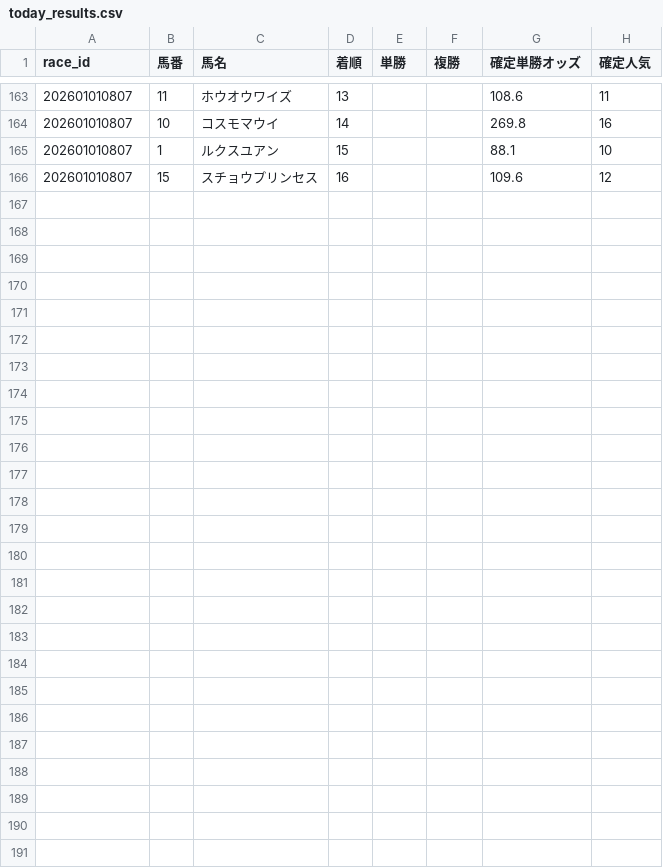
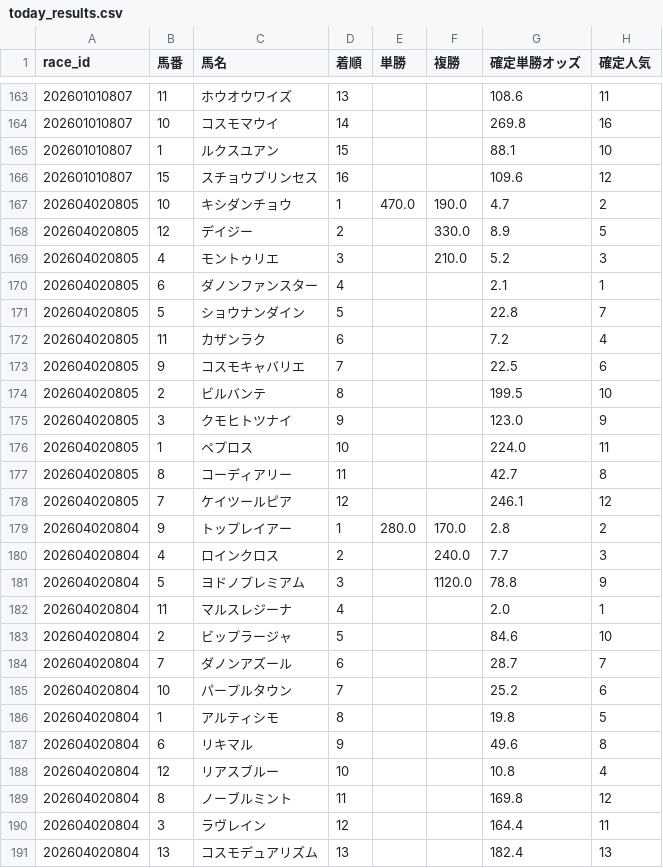
Before and after one commit to fu-ga306/keiba-ai, a CSV file: today_results.csv, drawn as a sheet; only a part is shown, gaps mark what is left out; the diff names each change by its address in the sheet, - before the commit and + after, or states it on an @@ line.

```diff
--- a/today_results.csv
+++ b/today_results.csv
+row 167: 202604020805 | 10 | キシダンチョウ | 1 | 470.0 | 190.0 | 4.7 | 2
+row 168: 202604020805 | 12 | デイジー | 2 |  | 330.0 | 8.9 | 5
+row 169: 202604020805 | 4 | モントゥリエ | 3 |  | 210.0 | 5.2 | 3
+row 170: 202604020805 | 6 | ダノンファンスター | 4 |  |  | 2.1 | 1
+row 171: 202604020805 | 5 | ショウナンダイン | 5 |  |  | 22.8 | 7
+row 172: 202604020805 | 11 | カザンラク | 6 |  |  | 7.2 | 4
+row 173: 202604020805 | 9 | コスモキャバリエ | 7 |  |  | 22.5 | 6
+row 174: 202604020805 | 2 | ビルバンテ | 8 |  |  | 199.5 | 10
+row 175: 202604020805 | 3 | クモヒトツナイ | 9 |  |  | 123.0 | 9
+row 176: 202604020805 | 1 | ペプロス | 10 |  |  | 224.0 | 11
+row 177: 202604020805 | 8 | コーディアリー | 11 |  |  | 42.7 | 8
+row 178: 202604020805 | 7 | ケイツールピア | 12 |  |  | 246.1 | 12
+row 179: 202604020804 | 9 | トップレイアー | 1 | 280.0 | 170.0 | 2.8 | 2
+row 180: 202604020804 | 4 | ロインクロス | 2 |  | 240.0 | 7.7 | 3
+row 181: 202604020804 | 5 | ヨドノプレミアム | 3 |  | 1120.0 | 78.8 | 9
+row 182: 202604020804 | 11 | マルスレジーナ | 4 |  |  | 2.0 | 1
+row 183: 202604020804 | 2 | ビップラージャ | 5 |  |  | 84.6 | 10
+row 184: 202604020804 | 7 | ダノンアズール | 6 |  |  | 28.7 | 7
+row 185: 202604020804 | 10 | パープルタウン | 7 |  |  | 25.2 | 6
+row 186: 202604020804 | 1 | アルティシモ | 8 |  |  | 19.8 | 5
+row 187: 202604020804 | 6 | リキマル | 9 |  |  | 49.6 | 8
+row 188: 202604020804 | 12 | リアスブルー | 10 |  |  | 10.8 | 4
+row 189: 202604020804 | 8 | ノーブルミント | 11 |  |  | 169.8 | 12
+row 190: 202604020804 | 3 | ラヴレイン | 12 |  |  | 164.4 | 11
+row 191: 202604020804 | 13 | コスモデュアリズム | 13 |  |  | 182.4 | 13
```
Also changed, not shown: odds_history.csv, today_bets.csv, 1 other file.
